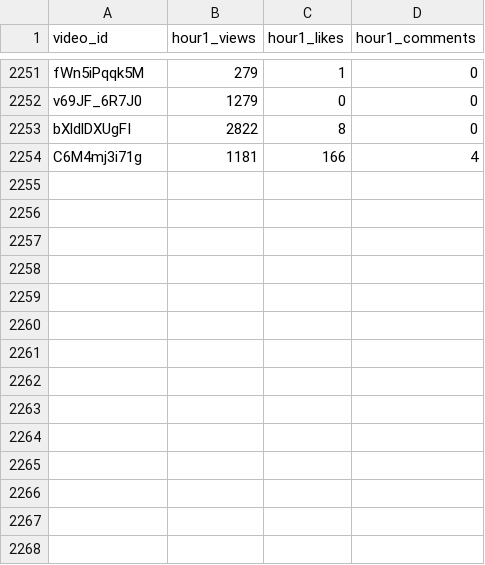
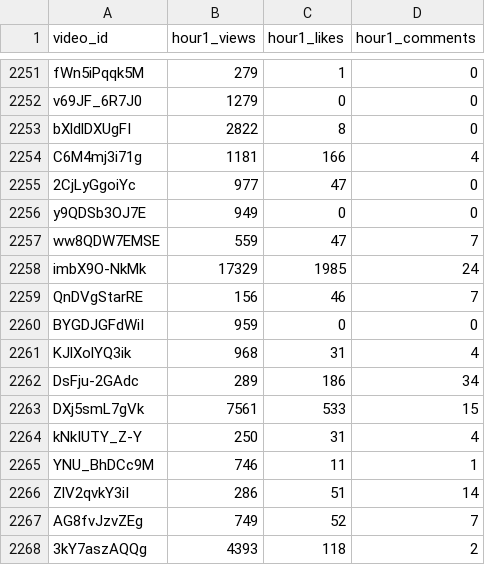
Before and after one commit to jaskiratkalra26/Youtube-Data-Extraction-Pipeline, a CSV file: hour1_data.csv, drawn as a sheet; only a part is shown, gaps mark what is left out.

```diff
--- a/hour1_data.csv
+++ b/hour1_data.csv
@@ -2254 +2254,15 @@ bXldlDXUgFI,2822,8,0
 C6M4mj3i71g,1181,166,4
+2CjLyGgoiYc,977,47,0
+y9QDSb3OJ7E,949,0,0
+ww8QDW7EMSE,559,47,7
+imbX9O-NkMk,17329,1985,24
+QnDVgStarRE,156,46,7
+BYGDJGFdWiI,959,0,0
+KJlXolYQ3ik,968,31,4
+DsFju-2GAdc,289,186,34
+DXj5smL7gVk,7561,533,15
+kNkIUTY_Z-Y,250,31,4
+YNU_BhDCc9M,746,11,1
+ZlV2qvkY3iI,286,51,14
+AG8fvJzvZEg,749,52,7
+3kY7aszAQQg,4393,118,2
```
Also changed, not shown: pending_videos.csv, static_data.csv.
